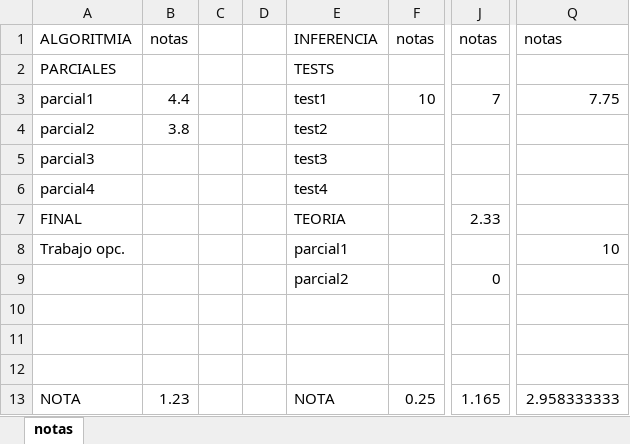
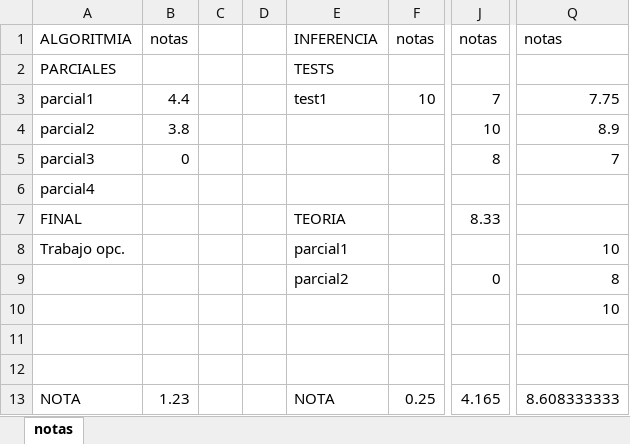
Before and after one commit to JBLOZ/IA, an Excel workbook: 2doAnyo/notas.xlsx, sheet notas, drawn as a sheet; only a part is shown, gaps mark what is left out; values as stored, in another font and other column widths than the file's, no borders; the diff names each change by its address in the sheet, - before the commit and + after, or states it on an @@ line.

```diff
--- a/2doAnyo/notas.xlsx (sheet notas)
+++ b/2doAnyo/notas.xlsx (sheet notas)
-E4: test2
+E4: (empty)
-J4: (empty)
+J4: 10
-Q4: (empty)
+Q4: 8.9
-B5: (empty)
+B5: 0
-E5: test3
+E5: (empty)
-J5: (empty)
+J5: 8
-Q5: (empty)
+Q5: 7
-E6: test4
+E6: (empty)
-J7: 2.33
+J7: 8.33
-Q9: (empty)
+Q9: 8
-Q10: (empty)
+Q10: 10
-J13: 1.165
+J13: 4.165
-Q13: 2.958333333
+Q13: 8.608333333
```
Also changed, not shown: 29 other files.
